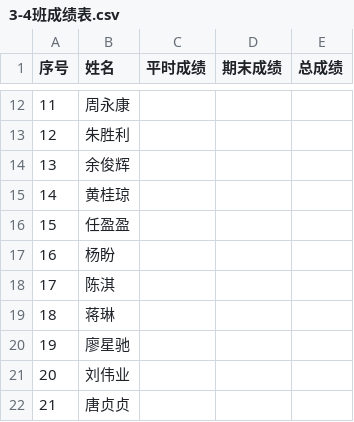
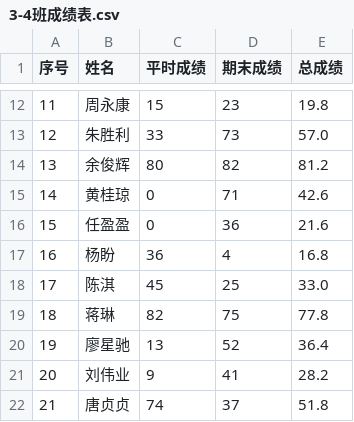
Before and after one commit to censujiang/Python-Study, a CSV file: 期末作业/内容/任务一/3-4班成绩表.csv, drawn as a sheet; only a part is shown, gaps mark what is left out; the diff covers the shown part only.

```diff
--- a/期末作业/内容/任务一/3-4班成绩表.csv
+++ b/期末作业/内容/任务一/3-4班成绩表.csv
@@ -12,11 +12,11 @@
-11,周永康,,,
-12,朱胜利,,,
-13,余俊辉,,,
-14,黄桂琼,,,
-15,任盈盈,,,
-16,杨盼,,,
-17,陈淇,,,
-18,蒋琳,,,
-19,廖星驰,,,
-20,刘伟业,,,
-21,唐贞贞,,,
+11,周永康,15,23,19.8
+12,朱胜利,33,73,57.0
+13,余俊辉,80,82,81.2
+14,黄桂琼,0,71,42.6
+15,任盈盈,0,36,21.6
+16,杨盼,36,4,16.8
+17,陈淇,45,25,33.0
+18,蒋琳,82,75,77.8
+19,廖星驰,13,52,36.4
+20,刘伟业,9,41,28.2
+21,唐贞贞,74,37,51.8
```
Also changed, not shown: 102 edited cells elsewhere in this file, 期末作业/内容/任务一/1-2班成绩表.csv, 1 other file.
